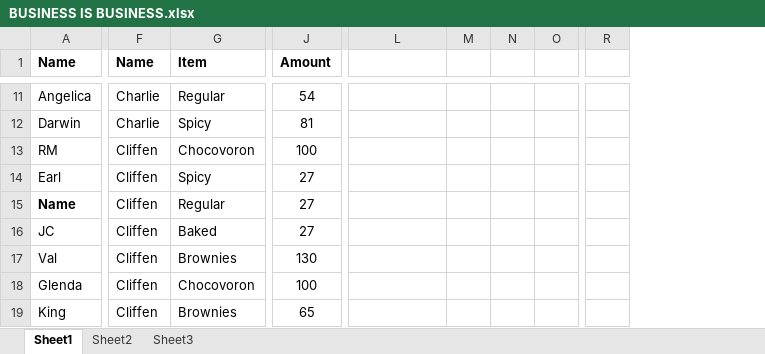
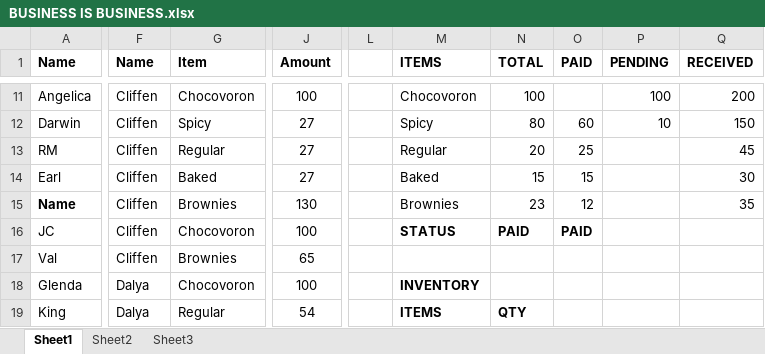
Before and after one commit to blitzrr14/Business, an Excel workbook: BUSINESS IS BUSINESS.xlsx, sheet Sheet1, drawn as a sheet; only a part is shown, gaps mark what is left out; values as stored, in another font and other column widths than the file's, no borders; removed rows and columns are numbered as before the commit, all else as after; the diff covers the shown part only; the diff names each change by its address in the sheet, - before the commit and + after, or states it on an @@ line.

```diff
--- a/BUSINESS IS BUSINESS.xlsx (sheet Sheet1)
+++ b/BUSINESS IS BUSINESS.xlsx (sheet Sheet1)
+column L, empty
-column M, empty
-column N, empty
-column O, empty
-column R, empty
+column N (TOTAL), rows 11-19: 100 | 80 | 20 | 15 | 23 | PAID |  |  | QTY
+column O (PAID), rows 12-16: 60 | 25 | 15 | 12 | PAID
+column P (PENDING), rows 11-12: 100 | 10
+column Q (RECEIVED), rows 11-15: 200 | 150 | 45 | 30 | 35
-M1: (empty)
+M1: ITEMS
-F11:F12 (Name): Charlie
+F11:F12 (Name): Cliffen
-G11 (Item): Regular
+G11 (Item): Chocovoron
-J11 (Amount): 54
+J11 (Amount): 100
-M11 (ITEMS): (empty)
+M11 (ITEMS): Chocovoron
-J12 (Amount): 81
+J12 (Amount): 27
-M12 (ITEMS): (empty)
+M12 (ITEMS): Spicy
-G13 (Item): Chocovoron
+G13 (Item): Regular
-J13 (Amount): 100
+J13 (Amount): 27
-M13 (ITEMS): (empty)
+M13 (ITEMS): Regular
-G14 (Item): Spicy
+G14 (Item): Baked
-M14 (ITEMS): (empty)
+M14 (ITEMS): Baked
-G15 (Item): Regular
+G15 (Item): Brownies
-J15 (Amount): 27
+J15 (Amount): 130
-M15 (ITEMS): (empty)
+M15 (ITEMS): Brownies
-G16 (Item): Baked
+G16 (Item): Chocovoron
-J16 (Amount): 27
+J16 (Amount): 100
-M16 (ITEMS): (empty)
+M16 (ITEMS): STATUS
-J17 (Amount): 130
+J17 (Amount): 65
-F18:F19 (Name): Cliffen
+F18:F19 (Name): Dalya
-M18 (ITEMS): (empty)
+M18 (ITEMS): INVENTORY
-G19 (Item): Brownies
+G19 (Item): Regular
-J19 (Amount): 65
+J19 (Amount): 54
-M19 (ITEMS): (empty)
+M19 (ITEMS): ITEMS
```
Also changed, not shown: 8 added rows, 1 removed row, 2 removed columns and 167 edited cells elsewhere in this sheet.
